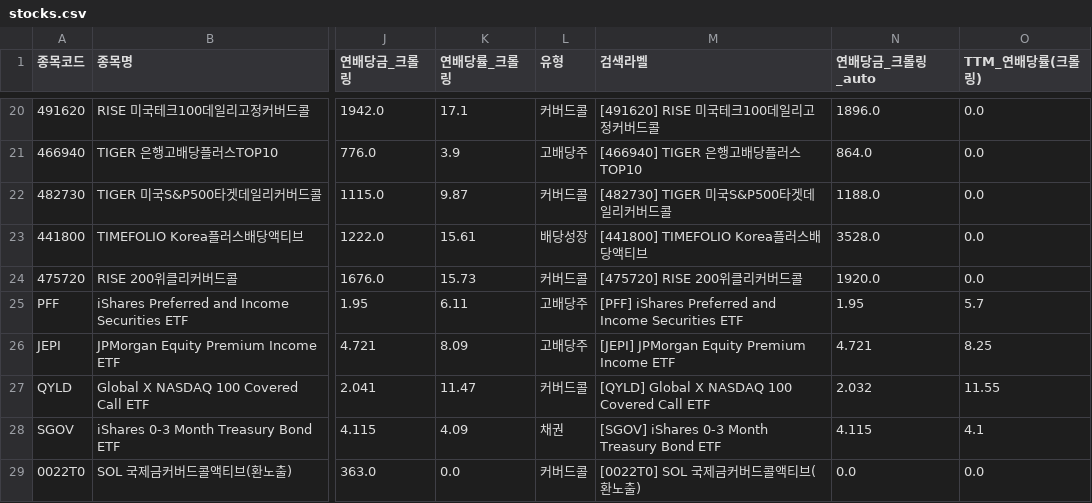
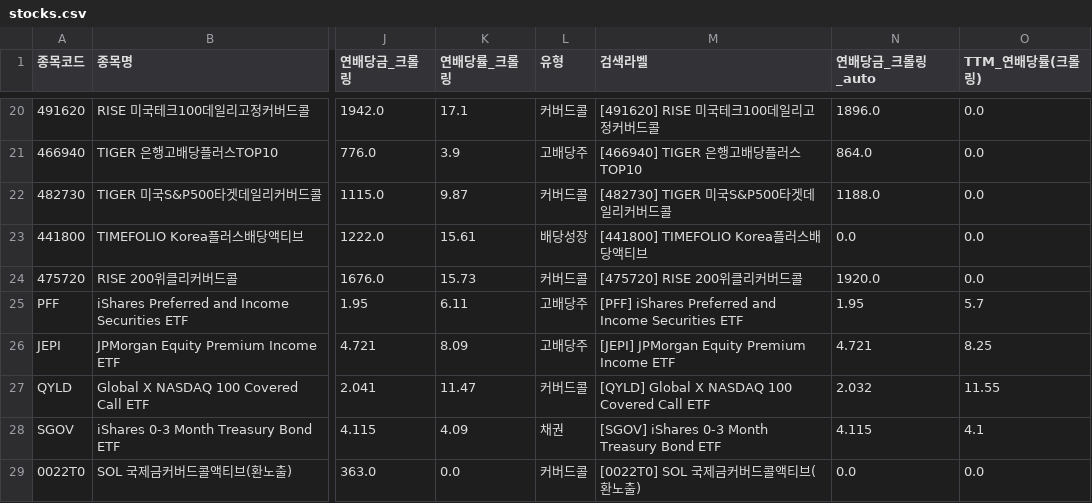
Before and after one commit to broadcast777/my-dividend-app, a CSV file: stocks.csv, drawn as a sheet; only a part is shown, gaps mark what is left out; the diff names each change by its address in the sheet, - before the commit and + after, or states it on an @@ line.

Commit message:
Update stocks.csv

```diff
--- a/stocks.csv
+++ b/stocks.csv
-N23 (연배당금_크롤링_auto): 3528.0
+N23 (연배당금_크롤링_auto): 0.0
```
